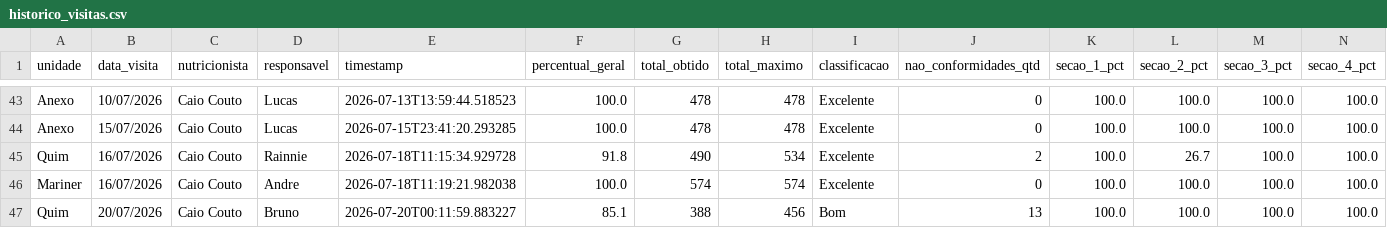
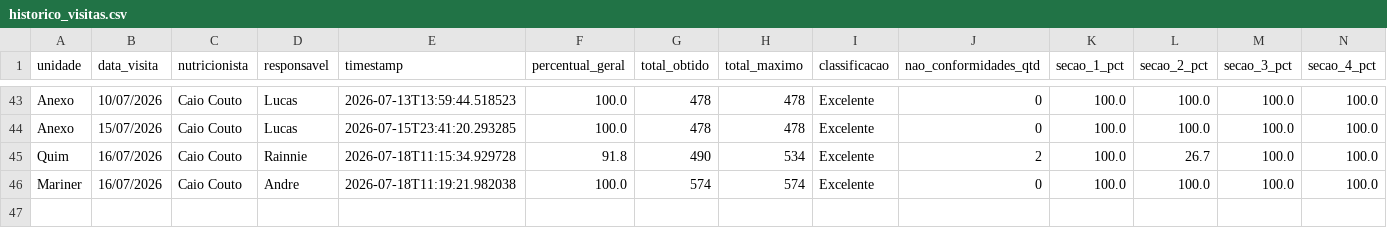
Before and after one commit to caiocoutonutri/seguranca_dos_alimentos, a CSV file: data/historico_visitas.csv, drawn as a sheet; only a part is shown, gaps mark what is left out; rows hold the shown columns only; the diff names each change by its address in the sheet, - before the commit and + after, or states it on an @@ line.

Commit message:
Update historico_visitas.csv

```diff
--- a/data/historico_visitas.csv
+++ b/data/historico_visitas.csv
-row 47: Quim | 20/07/2026 | Caio Couto | Bruno | 2026-07-20T00:11:59.883227 | 85.1 | 388 | 456 | Bom | 13 | 100.0 | 100.0 | 100.0 | 100.0
```
